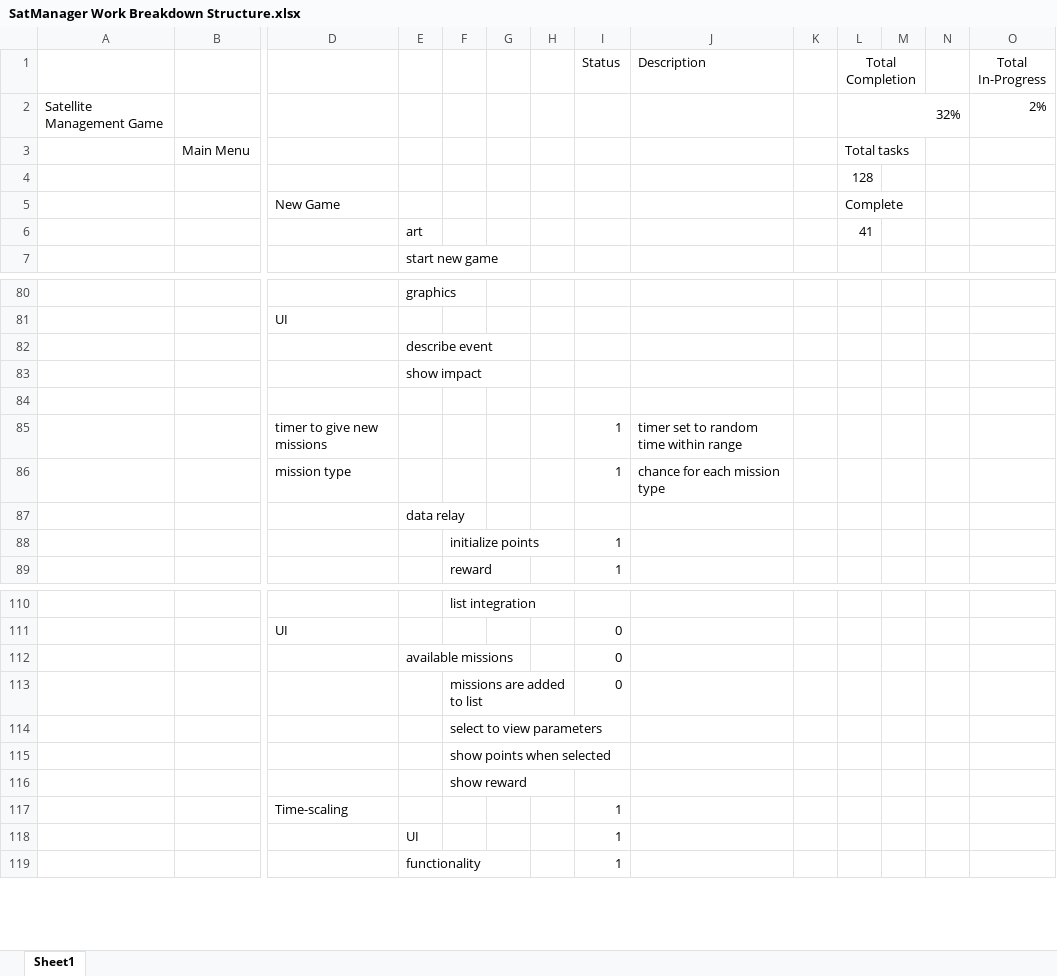
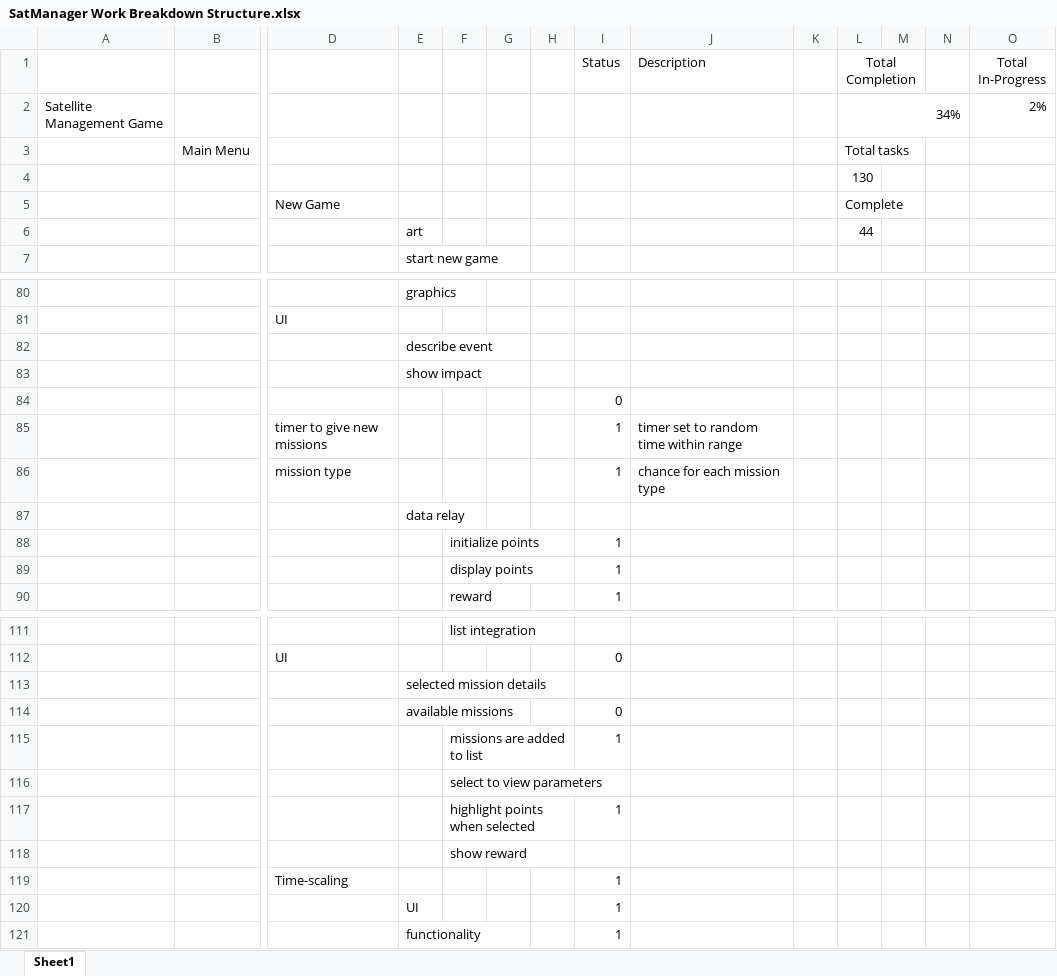
Before and after one commit to akbatt3n/SatManager, an Excel workbook: SatManager Work Breakdown Structure.xlsx, sheet Sheet1, drawn as a sheet; only a part is shown, gaps mark what is left out; values as stored, in another font and other column widths than the file's, no borders; conditional formats and table styles not drawn; removed rows and columns are numbered as before the commit, all else as after; rows hold the shown columns only; the diff names each change by its address in the sheet, - before the commit and + after, or states it on an @@ line.

Commit message:
added comm mission points display, made toggle-able

```diff
--- a/SatManager Work Breakdown Structure.xlsx (sheet Sheet1)
+++ b/SatManager Work Breakdown Structure.xlsx (sheet Sheet1)
-L2 (Total Completion): 32%
+L2 (Total Completion): 34%
-L4 (Total Completion): 128
+L4 (Total Completion): 130
-L6 (Total Completion): 41
+L6 (Total Completion): 44
-I84 (Status): (empty)
+I84 (Status): 0
+row 89:  |  |  |  | display points |  |  | 1
+row 113:  |  |  | selected mission details
-I115 (Status): 0
+I115 (Status): 1
-row 115:  |  |  |  | show points when selected
+row 117:  |  |  |  | highlight points when selected |  |  | 1
```
Also changed, not shown: formulas that keep their value, 41 other files.
